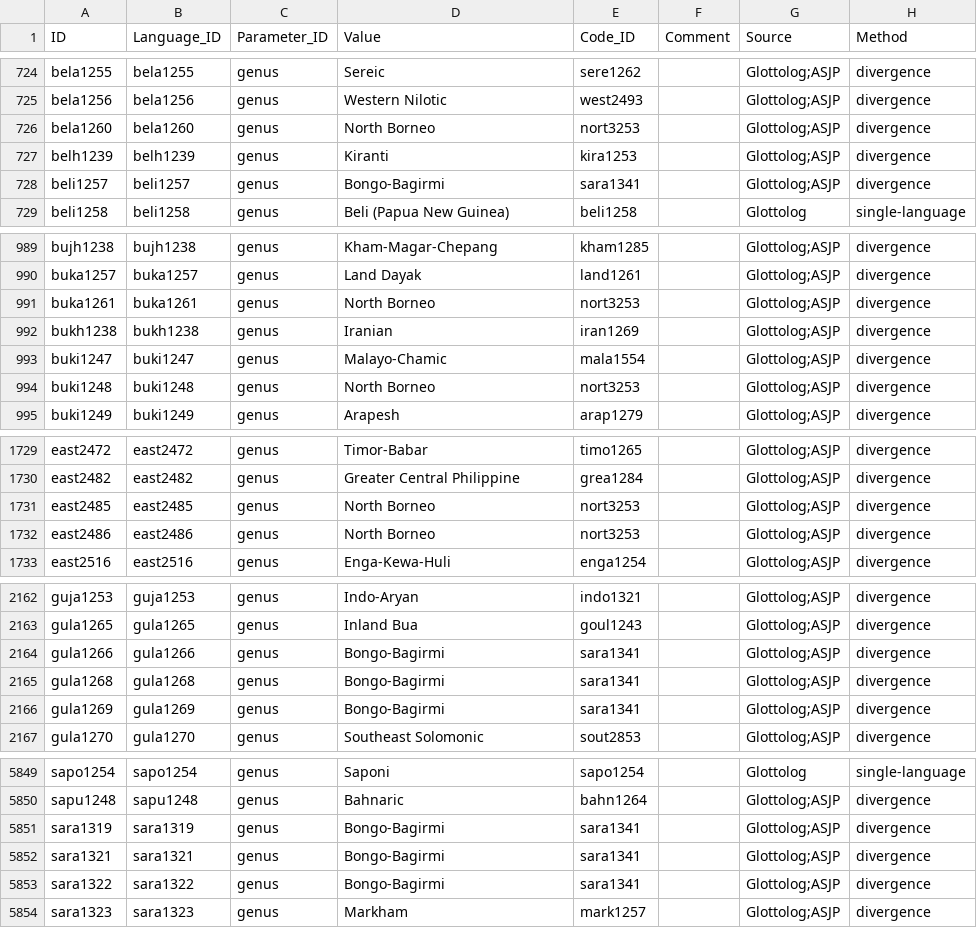
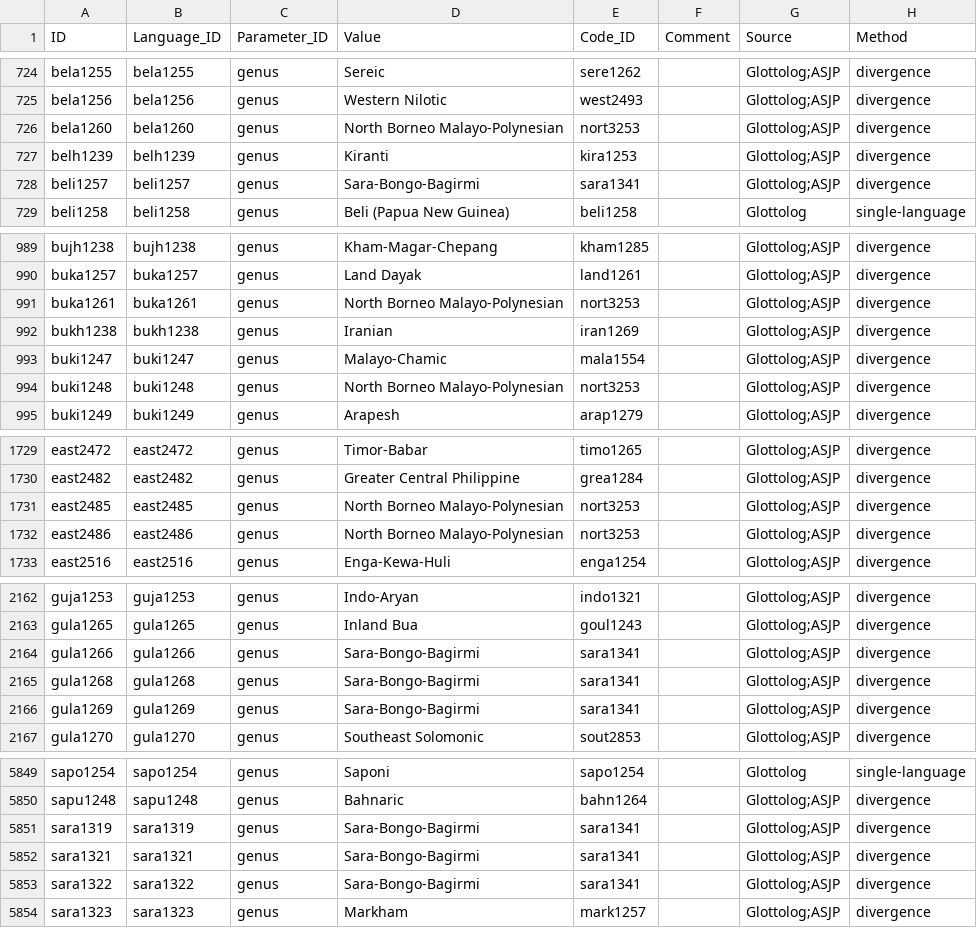
Before and after one commit to tresoldi/glottogenera, a CSV file: cldf/values.csv, drawn as a sheet; only a part is shown, gaps mark what is left out; the diff covers the shown part only.

```diff
--- a/cldf/values.csv
+++ b/cldf/values.csv
@@ -725,5 +725,5 @@ bela1255,bela1255,genus,Sereic,sere1262,,Glottolog;ASJP,divergence
 bela1256,bela1256,genus,Western Nilotic,west2493,,Glottolog;ASJP,divergence
-bela1260,bela1260,genus,North Borneo,nort3253,,Glottolog;ASJP,divergence
+bela1260,bela1260,genus,North Borneo Malayo-Polynesian,nort3253,,Glottolog;ASJP,divergence
 belh1239,belh1239,genus,Kiranti,kira1253,,Glottolog;ASJP,divergence
-beli1257,beli1257,genus,Bongo-Bagirmi,sara1341,,Glottolog;ASJP,divergence
+beli1257,beli1257,genus,Sara-Bongo-Bagirmi,sara1341,,Glottolog;ASJP,divergence
 beli1258,beli1258,genus,Beli (Papua New Guinea),beli1258,,Glottolog,single-language
@@ -990,6 +990,6 @@ bujh1238,bujh1238,genus,Kham-Magar-Chepang,kham1285,,Glottolog;ASJP,divergence
 buka1257,buka1257,genus,Land Dayak,land1261,,Glottolog;ASJP,divergence
-buka1261,buka1261,genus,North Borneo,nort3253,,Glottolog;ASJP,divergence
+buka1261,buka1261,genus,North Borneo Malayo-Polynesian,nort3253,,Glottolog;ASJP,divergence
 bukh1238,bukh1238,genus,Iranian,iran1269,,Glottolog;ASJP,divergence
 buki1247,buki1247,genus,Malayo-Chamic,mala1554,,Glottolog;ASJP,divergence
-buki1248,buki1248,genus,North Borneo,nort3253,,Glottolog;ASJP,divergence
+buki1248,buki1248,genus,North Borneo Malayo-Polynesian,nort3253,,Glottolog;ASJP,divergence
 buki1249,buki1249,genus,Arapesh,arap1279,,Glottolog;ASJP,divergence
@@ -1730,4 +1730,4 @@ east2472,east2472,genus,Timor-Babar,timo1265,,Glottolog;ASJP,divergence
 east2482,east2482,genus,Greater Central Philippine,grea1284,,Glottolog;ASJP,divergence
-east2485,east2485,genus,North Borneo,nort3253,,Glottolog;ASJP,divergence
-east2486,east2486,genus,North Borneo,nort3253,,Glottolog;ASJP,divergence
+east2485,east2485,genus,North Borneo Malayo-Polynesian,nort3253,,Glottolog;ASJP,divergence
+east2486,east2486,genus,North Borneo Malayo-Polynesian,nort3253,,Glottolog;ASJP,divergence
 east2516,east2516,genus,Enga-Kewa-Huli,enga1254,,Glottolog;ASJP,divergence
@@ -2163,5 +2163,5 @@ guja1253,guja1253,genus,Indo-Aryan,indo1321,,Glottolog;ASJP,divergence
 gula1265,gula1265,genus,Inland Bua,goul1243,,Glottolog;ASJP,divergence
-gula1266,gula1266,genus,Bongo-Bagirmi,sara1341,,Glottolog;ASJP,divergence
-gula1268,gula1268,genus,Bongo-Bagirmi,sara1341,,Glottolog;ASJP,divergence
-gula1269,gula1269,genus,Bongo-Bagirmi,sara1341,,Glottolog;ASJP,divergence
+gula1266,gula1266,genus,Sara-Bongo-Bagirmi,sara1341,,Glottolog;ASJP,divergence
+gula1268,gula1268,genus,Sara-Bongo-Bagirmi,sara1341,,Glottolog;ASJP,divergence
+gula1269,gula1269,genus,Sara-Bongo-Bagirmi,sara1341,,Glottolog;ASJP,divergence
 gula1270,gula1270,genus,Southeast Solomonic,sout2853,,Glottolog;ASJP,divergence
@@ -5850,5 +5850,5 @@ sapo1254,sapo1254,genus,Saponi,sapo1254,,Glottolog,single-language
 sapu1248,sapu1248,genus,Bahnaric,bahn1264,,Glottolog;ASJP,divergence
-sara1319,sara1319,genus,Bongo-Bagirmi,sara1341,,Glottolog;ASJP,divergence
-sara1321,sara1321,genus,Bongo-Bagirmi,sara1341,,Glottolog;ASJP,divergence
-sara1322,sara1322,genus,Bongo-Bagirmi,sara1341,,Glottolog;ASJP,divergence
+sara1319,sara1319,genus,Sara-Bongo-Bagirmi,sara1341,,Glottolog;ASJP,divergence
+sara1321,sara1321,genus,Sara-Bongo-Bagirmi,sara1341,,Glottolog;ASJP,divergence
+sara1322,sara1322,genus,Sara-Bongo-Bagirmi,sara1341,,Glottolog;ASJP,divergence
 sara1323,sara1323,genus,Markham,mark1257,,Glottolog;ASJP,divergence
```
Also changed, not shown: 118 edited cells elsewhere in this file, data/genera.tsv, data/genera_summary.tsv, 47 other files.
